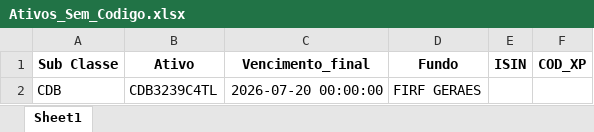
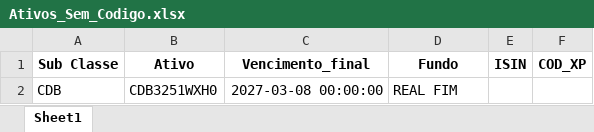
Before and after one commit to AFINVEST/Projeto-Hedge-CDI, an Excel workbook: Dados/Ativos_Sem_Codigo.xlsx, sheet Sheet1, drawn as a sheet; values as stored, in another font and other column widths than the file's, no borders; the diff names each change by its address in the sheet, - before the commit and + after, or states it on an @@ line.

```diff
--- a/Dados/Ativos_Sem_Codigo.xlsx (sheet Sheet1)
+++ b/Dados/Ativos_Sem_Codigo.xlsx (sheet Sheet1)
-B2 (Ativo): CDB3239C4TL
+B2 (Ativo): CDB3251WXH0
-C2 (Vencimento_final): 2026-07-20 00:00:00
+C2 (Vencimento_final): 2027-03-08 00:00:00
-D2 (Fundo): FIRF GERAES
+D2 (Fundo): REAL FIM
```
Also changed, not shown: Dados/ativos_mapeados_com_taxa_efetiva.xlsx, Dados/ativos_mapeados_para_controle.xlsx, 17 other files.
